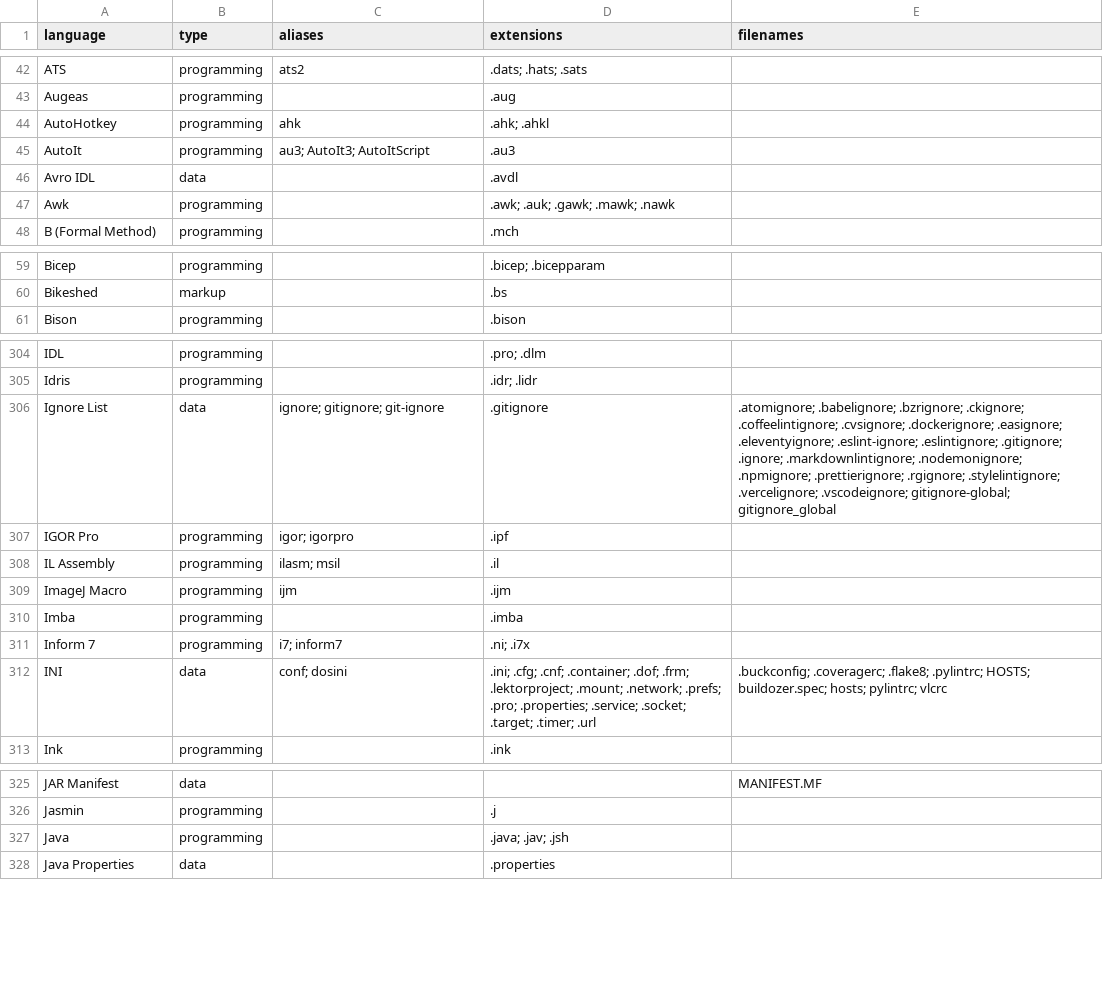
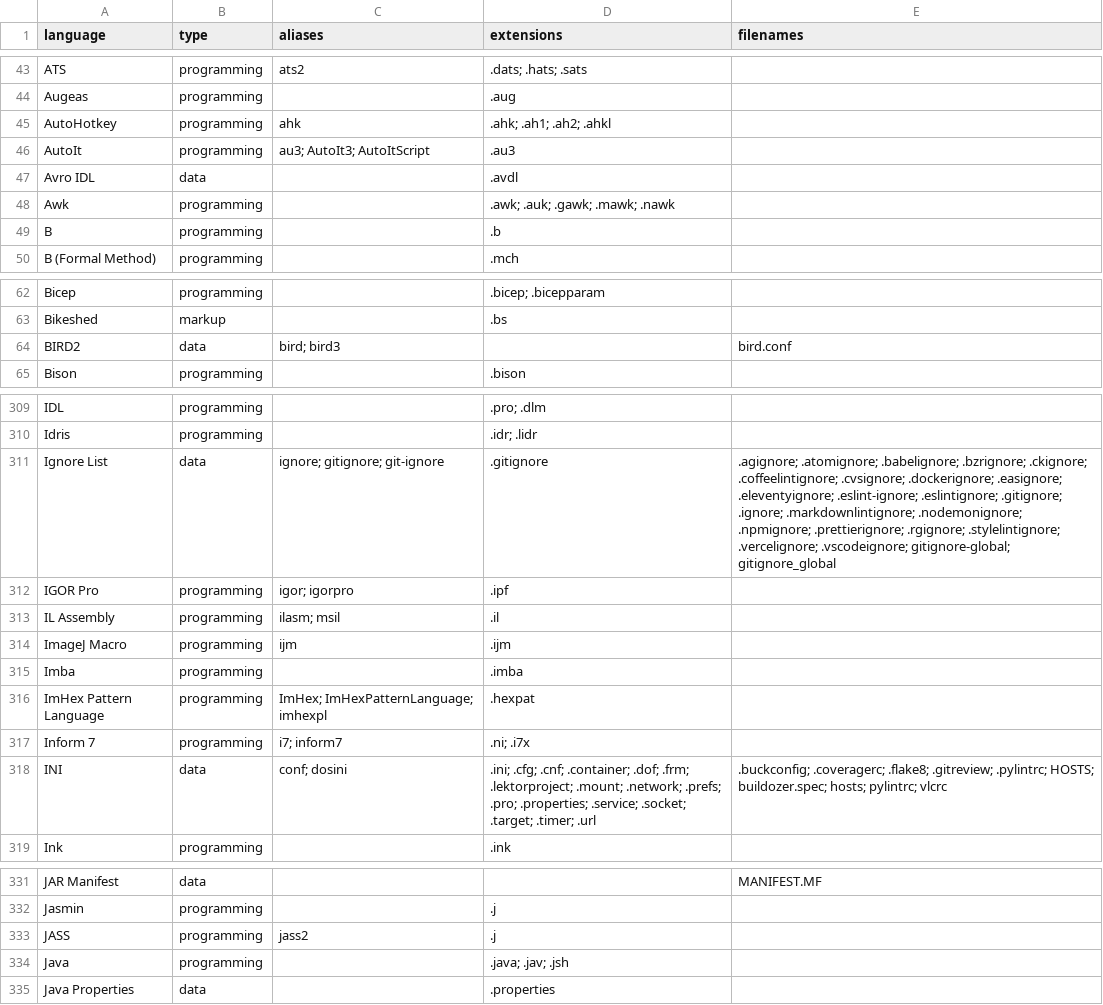
Before and after one commit to andrehora/gh-langs, a CSV file: data/languages.csv, drawn as a sheet; only a part is shown, gaps mark what is left out; the diff covers the shown part only.

```diff
--- a/data/languages.csv
+++ b/data/languages.csv
@@ -43,3 +44,3 @@ ATS,programming,ats2,.dats; .hats; .sats,
 Augeas,programming,,.aug,
-AutoHotkey,programming,ahk,.ahk; .ahkl,
+AutoHotkey,programming,ahk,.ahk; .ah1; .ah2; .ahkl,
 AutoIt,programming,au3; AutoIt3; AutoItScript,.au3,
@@ -47,2 +48,3 @@ Avro IDL,data,,.avdl,
 Awk,programming,,.awk; .auk; .gawk; .mawk; .nawk,
+B,programming,,.b,
 B (Formal Method),programming,,.mch,
@@ -60,2 +63,3 @@ Bicep,programming,,.bicep; .bicepparam,
 Bikeshed,markup,,.bs,
+BIRD2,data,bird; bird3,,bird.conf
 Bison,programming,,.bison,
@@ -305,3 +310,3 @@ IDL,programming,,.pro; .dlm,
 Idris,programming,,.idr; .lidr,
-Ignore List,data,ignore; gitignore; git-ignore,.gitignore,.atomignore; .babelignore; .bzrignore; .ckignore; .coffeelintignore; .cvsignore; .dockerignore; .easignore; .eleventyignore; .eslint-ignore; .eslintignore; .gitignore; .ignore; .markdownlintignore; .nodemonignore; .npmignore; .prettierignore; .rgignore; .stylelintignore; .vercelignore; .vscodeignore; gitignore-global; gitignore_global
+Ignore List,data,ignore; gitignore; git-ignore,.gitignore,.agignore; .atomignore; .babelignore; .bzrignore; .ckignore; .coffeelintignore; .cvsignore; .dockerignore; .easignore; .eleventyignore; .eslint-ignore; .eslintignore; .gitignore; .ignore; .markdownlintignore; .nodemonignore; .npmignore; .prettierignore; .rgignore; .stylelintignore; .vercelignore; .vscodeignore; gitignore-global; gitignore_global
 IGOR Pro,programming,igor; igorpro,.ipf,
@@ -310,4 +315,5 @@ ImageJ Macro,programming,ijm,.ijm,
 Imba,programming,,.imba,
+ImHex Pattern Language,programming,ImHex; ImHexPatternLanguage; imhexpl,.hexpat,
 Inform 7,programming,i7; inform7,.ni; .i7x,
-INI,data,conf; dosini,.ini; .cfg; .cnf; .container; .dof; .frm; .lektorproject; .mount; .network; .prefs; .pro; .properties; .service; .socket; .target; .timer; .url,.buckconfig; .coveragerc; .flake8; .pylintrc; HOSTS; buildozer.spec; hosts; pylintrc; vlcrc
+INI,data,conf; dosini,.ini; .cfg; .cnf; .container; .dof; .frm; .lektorproject; .mount; .network; .prefs; .pro; .properties; .service; .socket; .target; .timer; .url,.buckconfig; .coveragerc; .flake8; .gitreview; .pylintrc; HOSTS; buildozer.spec; hosts; pylintrc; vlcrc
 Ink,programming,,.ink,
@@ -326,2 +332,3 @@ JAR Manifest,data,,,MANIFEST.MF
 Jasmin,programming,,.j,
+JASS,programming,jass2,.j,
 Java,programming,,.java; .jav; .jsh,
```
Also changed, not shown: 9 added rows and 13 edited cells elsewhere in this file, data/languages_data.csv, data/languages_programming.csv, 17 other files.
